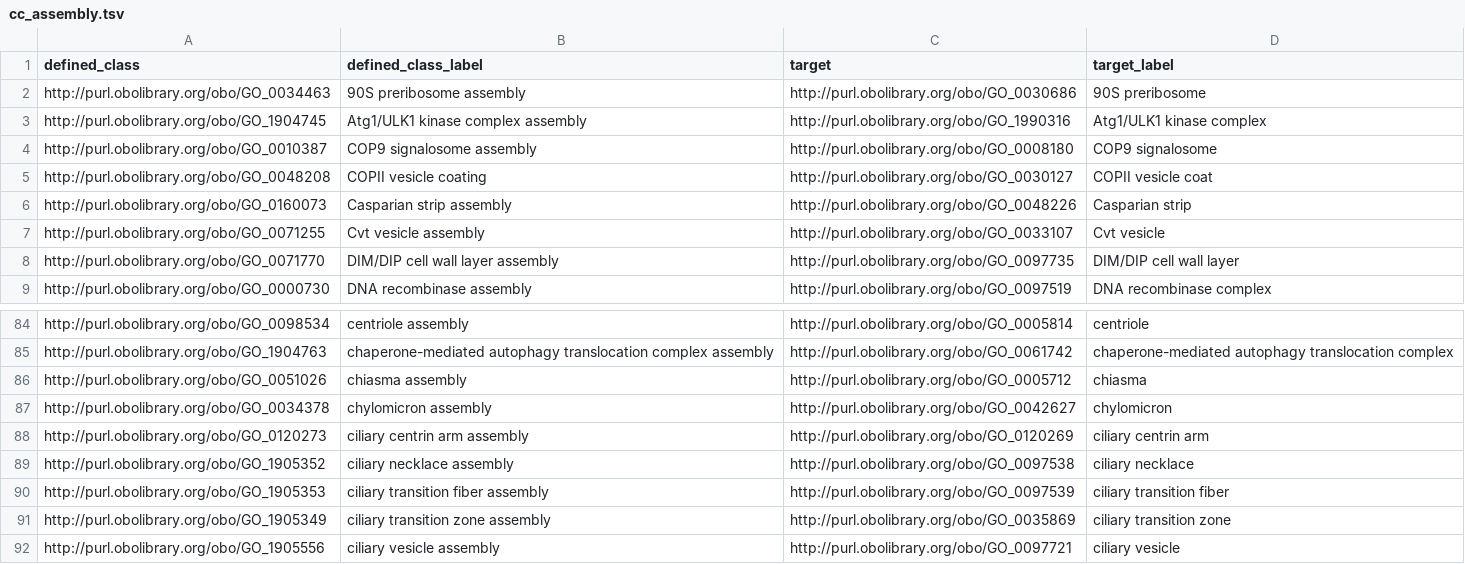
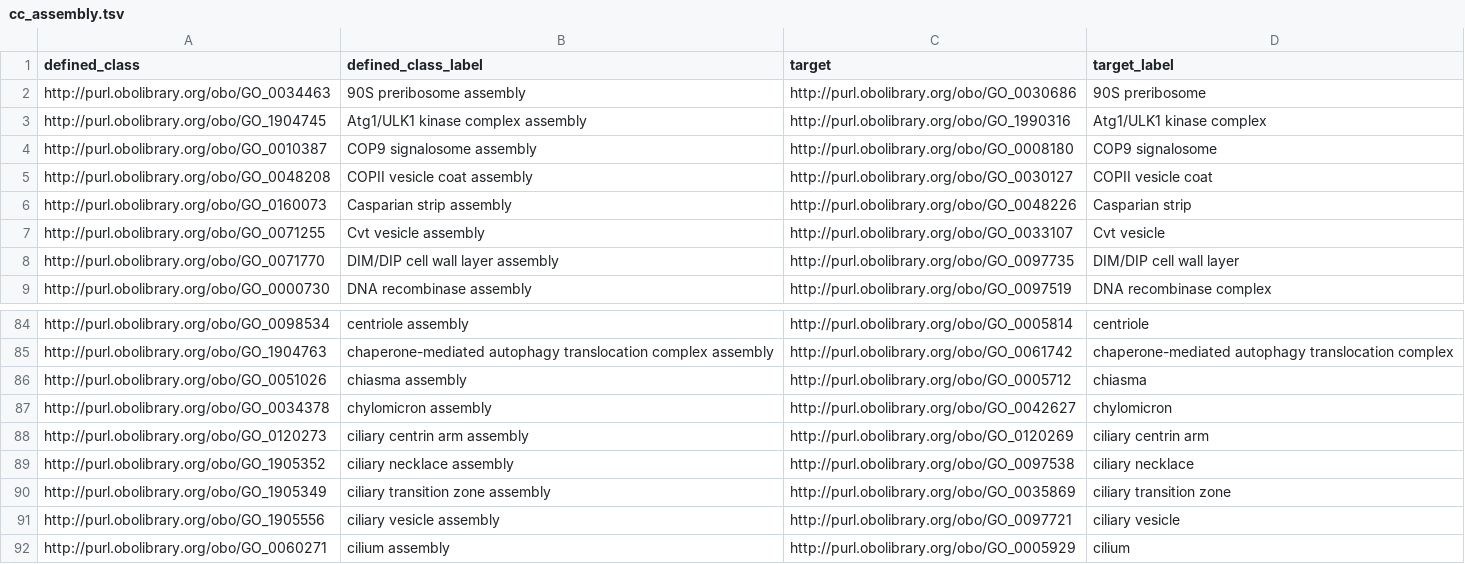
Before and after one commit to geneontology/go-ontology, a TSV file: src/design_patterns/cc_assembly.tsv, drawn as a sheet; only a part is shown, gaps mark what is left out; the shorter side is filled out with more unchanged rows.

```diff
--- a/src/design_patterns/cc_assembly.tsv
+++ b/src/design_patterns/cc_assembly.tsv
@@ -4,3 +4,3 @@ http://purl.obolibrary.org/obo/GO_1904745	Atg1/ULK1 kinase complex assembly	http
 http://purl.obolibrary.org/obo/GO_0010387	COP9 signalosome assembly	http://purl.obolibrary.org/obo/GO_0008180	COP9 signalosome
-http://purl.obolibrary.org/obo/GO_0048208	COPII vesicle coating	http://purl.obolibrary.org/obo/GO_0030127	COPII vesicle coat
+http://purl.obolibrary.org/obo/GO_0048208	COPII vesicle coat assembly	http://purl.obolibrary.org/obo/GO_0030127	COPII vesicle coat
 http://purl.obolibrary.org/obo/GO_0160073	Casparian strip assembly	http://purl.obolibrary.org/obo/GO_0048226	Casparian strip
@@ -89,3 +89,2 @@ http://purl.obolibrary.org/obo/GO_0120273	ciliary centrin arm assembly	http://pu
 http://purl.obolibrary.org/obo/GO_1905352	ciliary necklace assembly	http://purl.obolibrary.org/obo/GO_0097538	ciliary necklace
-http://purl.obolibrary.org/obo/GO_1905353	ciliary transition fiber assembly	http://purl.obolibrary.org/obo/GO_0097539	ciliary transition fiber
 http://purl.obolibrary.org/obo/GO_1905349	ciliary transition zone assembly	http://purl.obolibrary.org/obo/GO_0035869	ciliary transition zone
```
Also changed, not shown: src/design_patterns/biosynthetic_process.tsv, src/design_patterns/metabolic_process.tsv, 31 other files.
